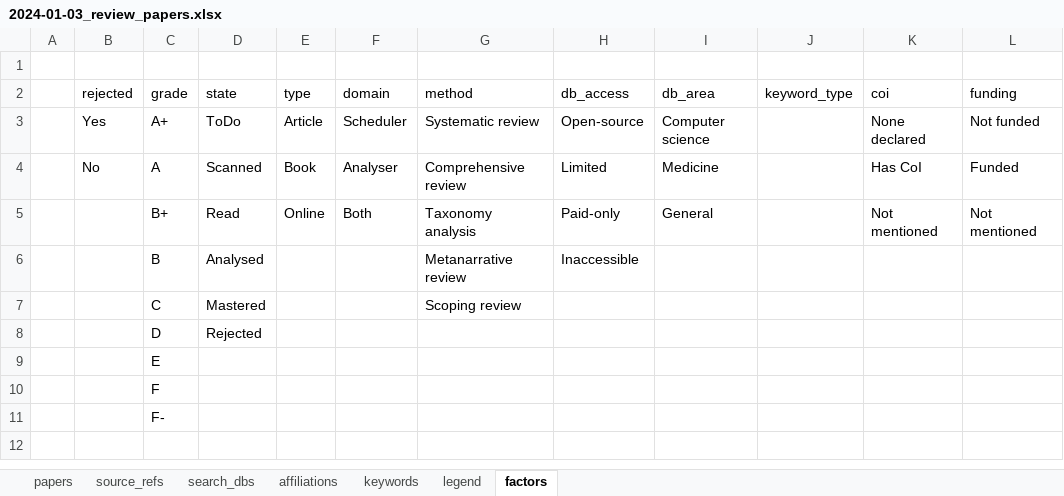
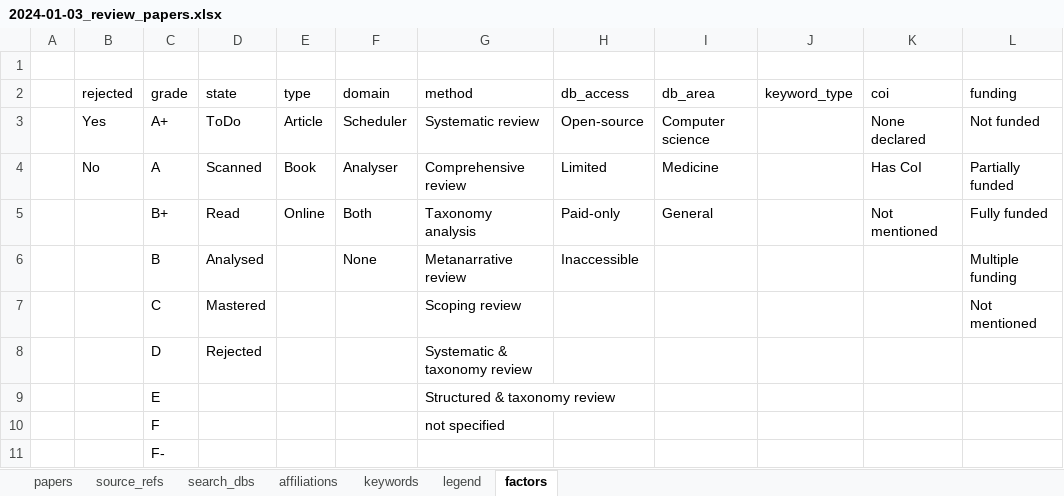
Before and after one commit to phd-research-ucc/mrs-systematic-analysis, an Excel workbook: src/data/raw/2024-01-03_review_papers.xlsx, sheet factors, drawn as a sheet; values as stored, in another font and other column widths than the file's, no borders; the diff names each change by its address in the sheet, - before the commit and + after, or states it on an @@ line.

```diff
--- a/src/data/raw/2024-01-03_review_papers.xlsx (sheet factors)
+++ b/src/data/raw/2024-01-03_review_papers.xlsx (sheet factors)
-L4 (funding): Funded
+L4 (funding): Partially funded
-L5 (funding): Not mentioned
+L5 (funding): Fully funded
-F6 (domain): (empty)
+F6 (domain): None
-L6 (funding): (empty)
+L6 (funding): Multiple funding
-L7 (funding): (empty)
+L7 (funding): Not mentioned
-G8 (method): (empty)
+G8 (method): Systematic & taxonomy review
-G9 (method): (empty)
+G9 (method): Structured & taxonomy review
-G10 (method): (empty)
+G10 (method): not specified
```
Also changed, not shown: sheet papers, sheet search_dbs, sheet source_refs, 7 other files.
